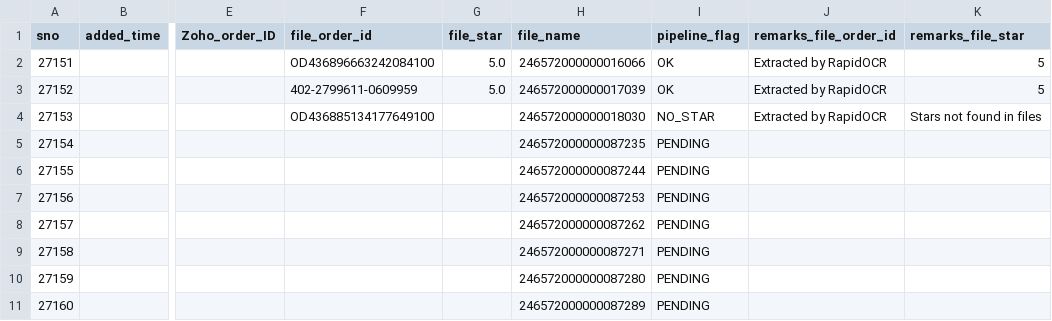
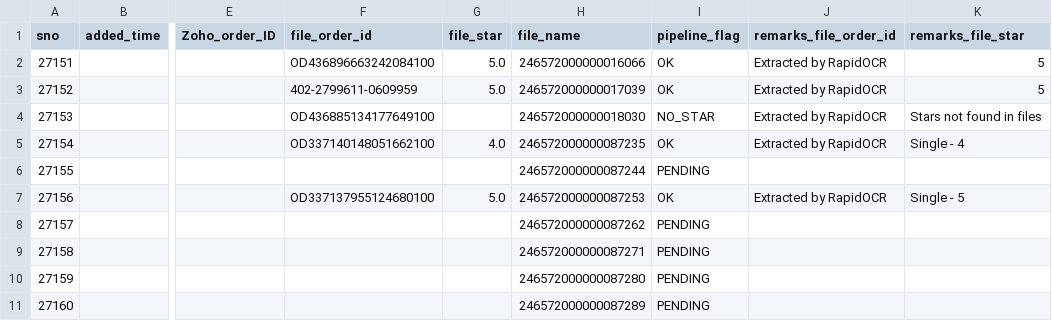
Before and after one commit to BobCantBuild/zoho-image-pipeline, a CSV file: data/zoho_latest.csv, drawn as a sheet; only a part is shown, gaps mark what is left out; the diff names each change by its address in the sheet, - before the commit and + after, or states it on an @@ line.

Commit message:
auto: update dashboard data — 10 records [2026-05-21 14:02]

```diff
--- a/data/zoho_latest.csv
+++ b/data/zoho_latest.csv
-F5 (file_order_id): (empty)
+F5 (file_order_id): OD337140148051662100
-G5 (file_star): (empty)
+G5 (file_star): 4.0
-I5 (pipeline_flag): PENDING
+I5 (pipeline_flag): OK
-J5 (remarks_file_order_id): (empty)
+J5 (remarks_file_order_id): Extracted by RapidOCR
-K5 (remarks_file_star): (empty)
+K5 (remarks_file_star): Single - 4
-F7 (file_order_id): (empty)
+F7 (file_order_id): OD337137955124680100
-G7 (file_star): (empty)
+G7 (file_star): 5.0
-I7 (pipeline_flag): PENDING
+I7 (pipeline_flag): OK
-J7 (remarks_file_order_id): (empty)
+J7 (remarks_file_order_id): Extracted by RapidOCR
-K7 (remarks_file_star): (empty)
+K7 (remarks_file_star): Single - 5
```
